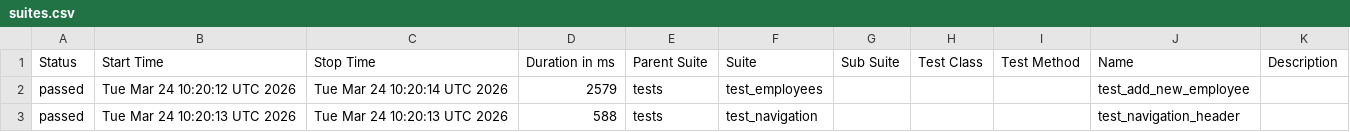
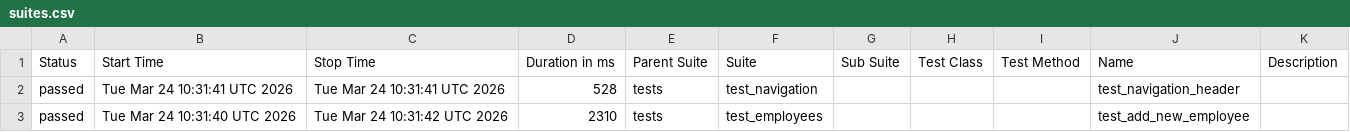
Before and after one commit to alexkaminskiy/ui-automation-tests, a CSV file: data/suites.csv, drawn as a sheet.

```diff
--- a/data/suites.csv
+++ b/data/suites.csv
@@ -1,3 +1,3 @@
 "Status","Start Time","Stop Time","Duration in ms","Parent Suite","Suite","Sub Suite","Test Class","Test Method","Name","Description"
-"passed","Tue Mar 24 10:20:12 UTC 2026","Tue Mar 24 10:20:14 UTC 2026","2579","tests","test_employees","","","","test_add_new_employee",""
-"passed","Tue Mar 24 10:20:13 UTC 2026","Tue Mar 24 10:20:13 UTC 2026","588","tests","test_navigation","","","","test_navigation_header",""
+"passed","Tue Mar 24 10:31:41 UTC 2026","Tue Mar 24 10:31:41 UTC 2026","528","tests","test_navigation","","","","test_navigation_header",""
+"passed","Tue Mar 24 10:31:40 UTC 2026","Tue Mar 24 10:31:42 UTC 2026","2310","tests","test_employees","","","","test_add_new_employee",""
```
Also changed, not shown: 23 other files.
